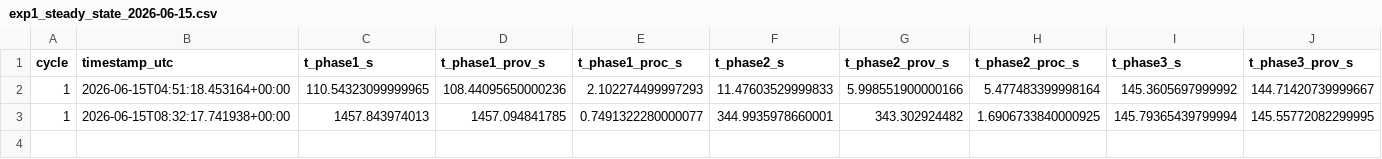
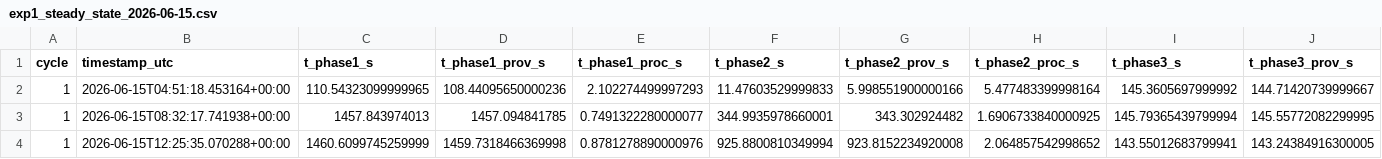
Before and after one commit to kshitiz-Kharal/PL-IaC_MultiCloud_Orchestration, a CSV file: data/exp1_steady_state_2026-06-15.csv, drawn as a sheet; only a part is shown; rows hold the shown columns only; the diff names each change by its address in the sheet, - before the commit and + after, or states it on an @@ line.

```diff
--- a/data/exp1_steady_state_2026-06-15.csv
+++ b/data/exp1_steady_state_2026-06-15.csv
+row 4: 1 | 2026-06-15T12:25:35.070288+00:00 | 1460.6099745259999 | 1459.7318466369998 | 0.8781278890000976 | 925.8800810349994 | 923.8152234920008 | 2.064857542998652 | 143.55012683799941 | 143.24384916300005
```
